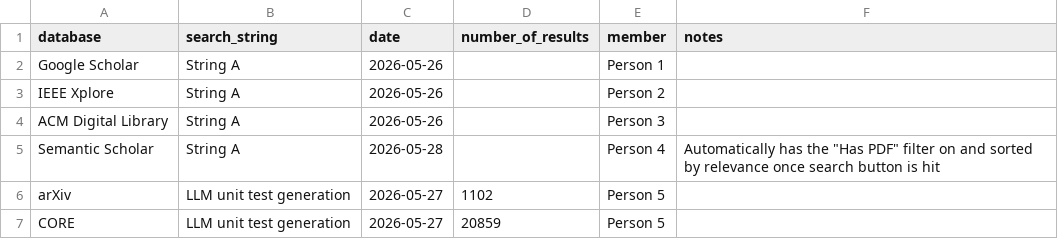
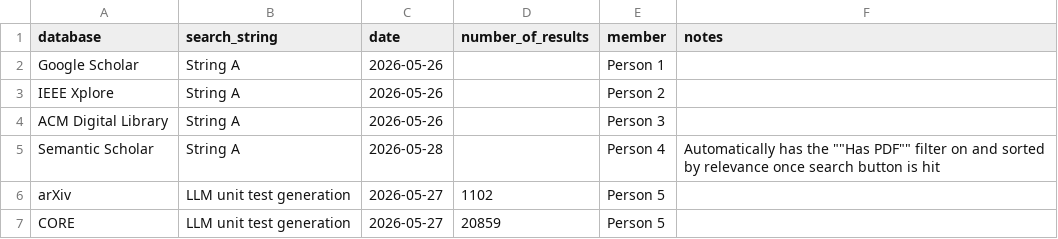
Before and after one commit to phamankhang-gitstack/SE1944_LLM_Unit_Test_Generation, a CSV file: SLR/search_log.csv, drawn as a sheet.

Commit message:
Fix formatting in search_log.csv for Semantic Scholar
Formatting correction

```diff
--- a/SLR/search_log.csv
+++ b/SLR/search_log.csv
@@ -4,3 +4,3 @@ IEEE Xplore,String A,2026-05-26,,Person 2,
 ACM Digital Library,String A,2026-05-26,,Person 3,
-Semantic Scholar,String A,2026-05-28,,Person 4,Automatically has the "Has PDF" filter on and sorted by relevance once search button is hit
+Semantic Scholar,String A,2026-05-28,,Person 4,Automatically has the ""Has PDF"" filter on and sorted by relevance once search button is hit
 arXiv,LLM unit test generation,2026-05-27,1102 ,Person 5,
```
